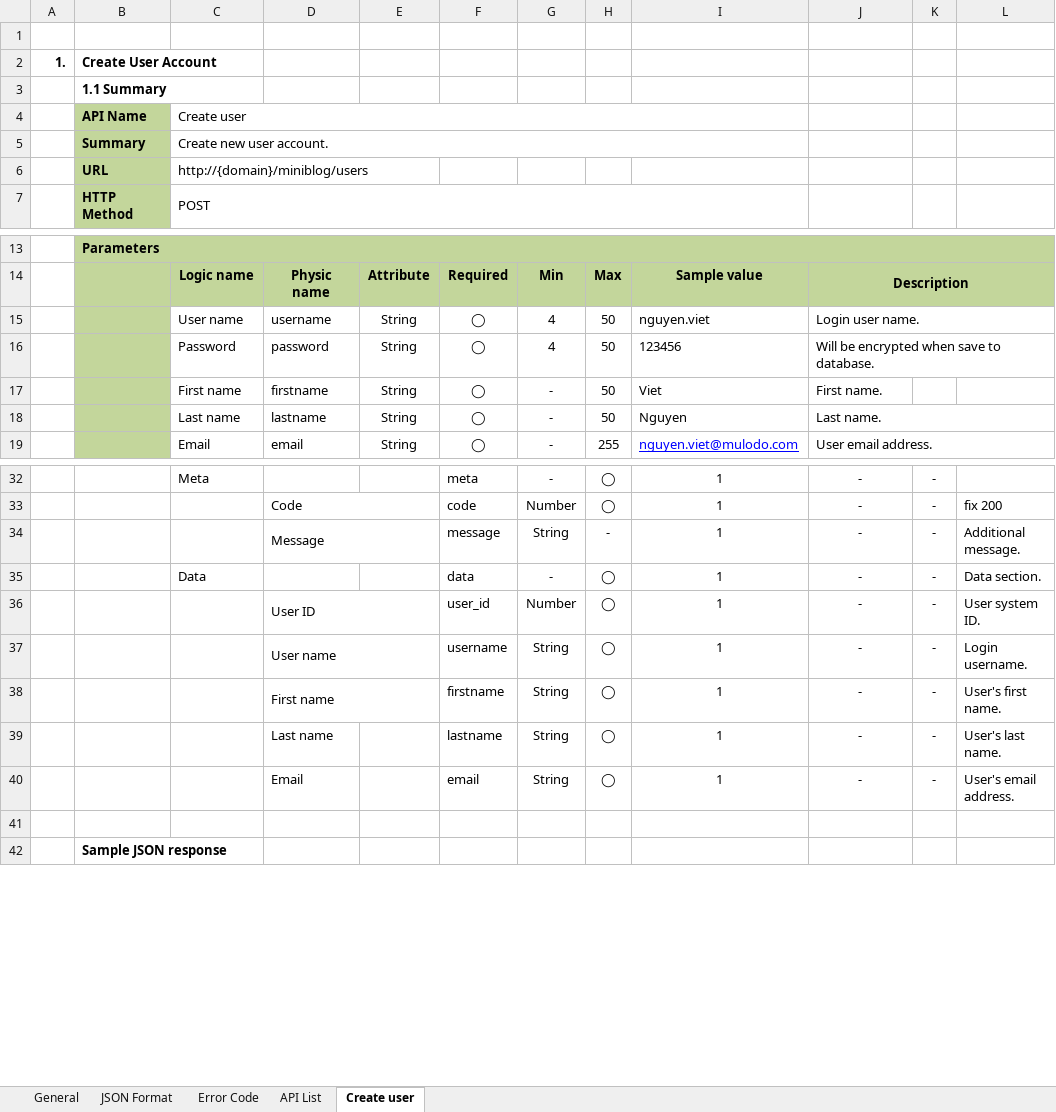
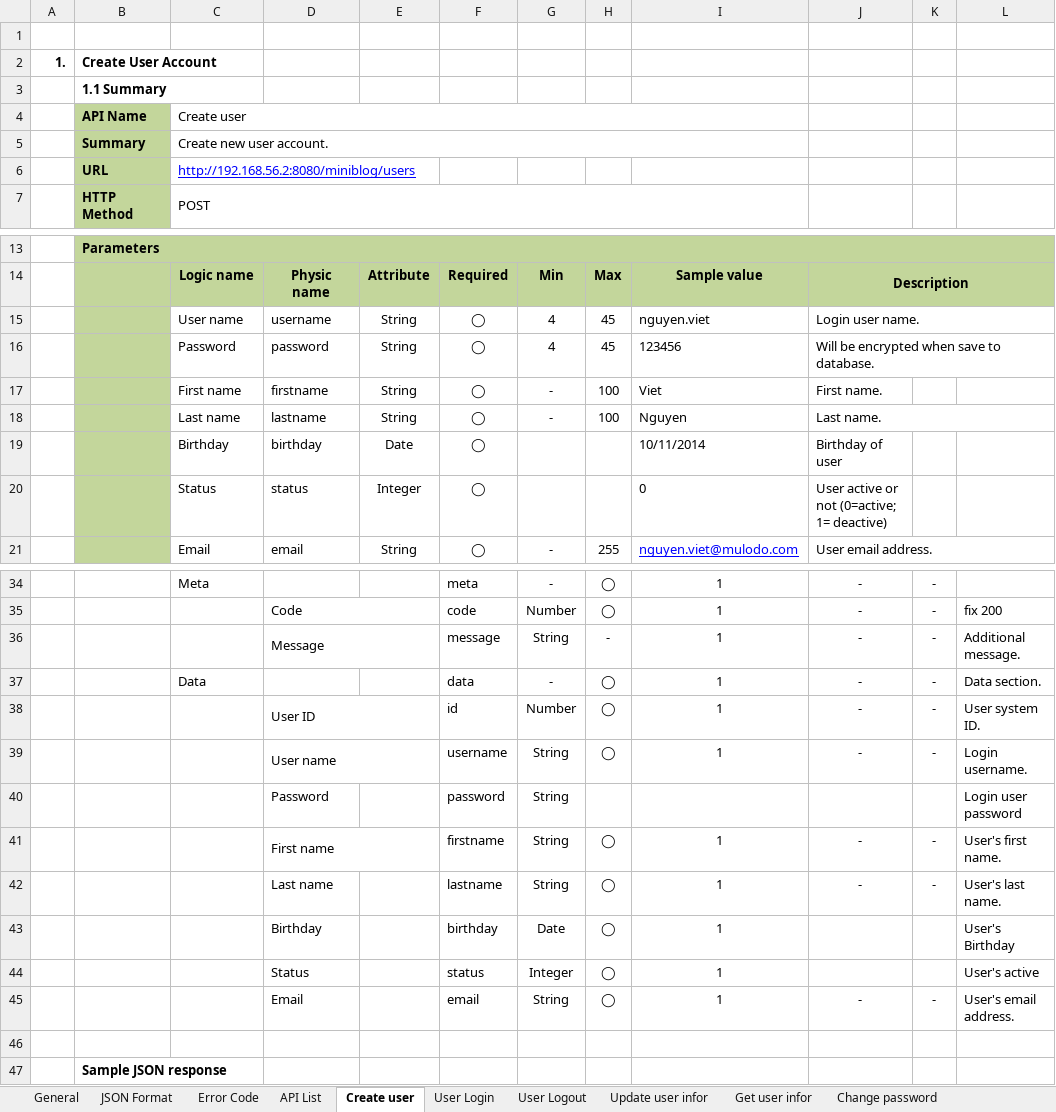
Before and after one commit to Mulodo-Java-Training/miniblog-nguyen.viet, an Excel workbook: doc/backend/api/TRN-MiniBlog_API-Specification_NguyenLeQuocViet.xlsx, sheet Create user, drawn as a sheet; only a part is shown, gaps mark what is left out; values as stored, in another font and other column widths than the file's, no borders; charts and pictures not drawn; addresses are those after the commit; the diff names each change by its address in the sheet, - before the commit and + after, or states it on an @@ line.

```diff
--- a/doc/backend/api/TRN-MiniBlog_API-Specification_NguyenLeQuocViet.xlsx (sheet Create user)
+++ b/doc/backend/api/TRN-MiniBlog_API-Specification_NguyenLeQuocViet.xlsx (sheet Create user)
+sheet tab: User Login
+sheet tab: User Logout
+sheet tab: Update user infor
+sheet tab: Get user infor
+sheet tab: Change password
-C6: http://{domain}/miniblog/users
+C6: http://192.168.56.2:8080/miniblog/users
@@ C6 underline: off → on, text colour: black → #0000FF @@
-H15:H16: 50
+H15:H16: 45
-H17:H18: 50
+H17:H18: 100
+row 19:  |  | Birthday | birthday | Date | ◯ |  |  | 10/11/2014 | Birthday of user
+row 20:  |  | Status | status | Integer | ◯ |  |  | 0 | User active or not (0=active; 1= deactive)
-F38: user_id
+F38: id
+row 40:  |  |  | Password |  | password | String |  |  |  |  | Login user password
+row 43:  |  |  | Birthday |  | birthday | Date | ◯ | 1 |  |  | User's Birthday
+row 44:  |  |  | Status |  | status | Integer | ◯ | 1 |  |  | User's active
```
Also changed, not shown: sheet API List, sheet Error Code, other sheet tabs, charts or pictures.
